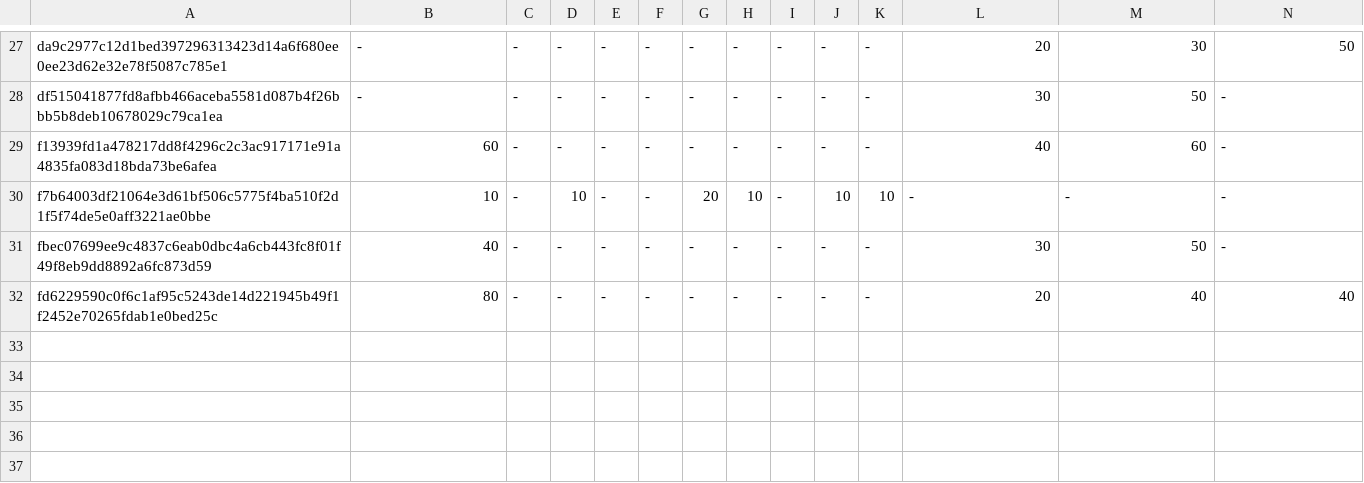
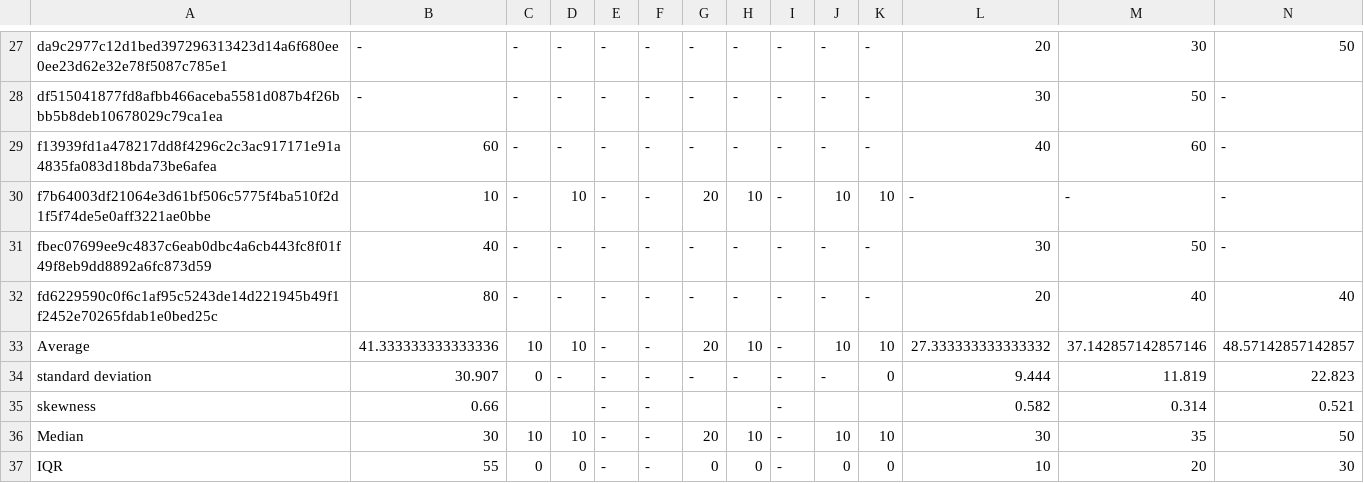
Before and after one commit to anonymous-security-repo/SWAMPED, a CSV file: experimental_results/Full_perturbation_ratios/malconv.csv, drawn as a sheet; only a part is shown, gaps mark what is left out; rows hold the shown columns only; the diff names each change by its address in the sheet, - before the commit and + after, or states it on an @@ line.

```diff
--- a/experimental_results/Full_perturbation_ratios/malconv.csv
+++ b/experimental_results/Full_perturbation_ratios/malconv.csv
+row 33: Average | 41.333333333333336 | 10 | 10 | - | - | 20 | 10 | - | 10 | 10 | 27.333333333333332 | 37.142857142857146 | 48.57142857142857
+row 34: standard deviation | 30.907 | 0 | - | - | - | - | - | - | - | 0 | 9.444 | 11.819 | 22.823
+row 35: skewness | 0.66 |  |  | - | - |  |  | - |  |  | 0.582 | 0.314 | 0.521
+row 36: Median | 30 | 10 | 10 | - | - | 20 | 10 | - | 10 | 10 | 30 | 35 | 50
+row 37: IQR | 55 | 0 | 0 | - | - | 0 | 0 | - | 0 | 0 | 10 | 20 | 30
```
Also changed, not shown: experimental_results/Full_perturbation_ratios/avastnet.csv, experimental_results/Full_perturbation_ratios/minerray.csv, 5 other files.
